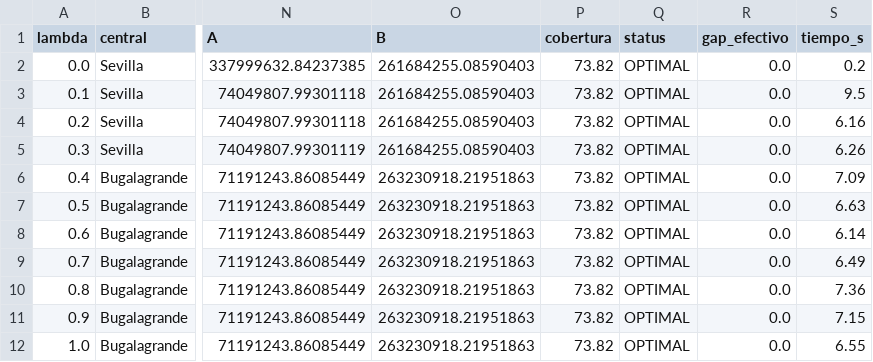
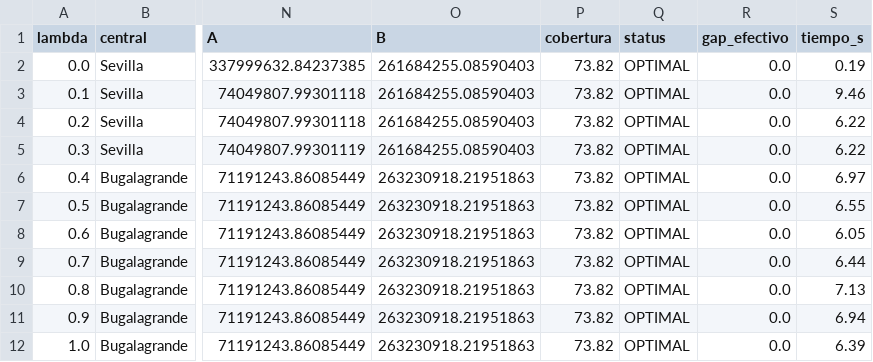
Before and after one commit to CeyniPBH/MingaData_PI, a CSV file: data/results/opt/barrido_lambda_base.csv, drawn as a sheet; only a part is shown, gaps mark what is left out; the diff names each change by its address in the sheet, - before the commit and + after, or states it on an @@ line.

```diff
--- a/data/results/opt/barrido_lambda_base.csv
+++ b/data/results/opt/barrido_lambda_base.csv
-S2 (tiempo_s): 0.2
+S2 (tiempo_s): 0.19
-S3 (tiempo_s): 9.5
+S3 (tiempo_s): 9.46
-S4 (tiempo_s): 6.16
+S4 (tiempo_s): 6.22
-S5 (tiempo_s): 6.26
+S5 (tiempo_s): 6.22
-S6 (tiempo_s): 7.09
+S6 (tiempo_s): 6.97
-S7 (tiempo_s): 6.63
+S7 (tiempo_s): 6.55
-S8 (tiempo_s): 6.14
+S8 (tiempo_s): 6.05
-S9 (tiempo_s): 6.49
+S9 (tiempo_s): 6.44
-S10 (tiempo_s): 7.36
+S10 (tiempo_s): 7.13
-S11 (tiempo_s): 7.15
+S11 (tiempo_s): 6.94
-S12 (tiempo_s): 6.55
+S12 (tiempo_s): 6.39
```
Also changed, not shown: data/results/opt/comparacion_libre_vs_zonas.csv, data/results/opt/estabilidad_escenarios.csv, 38 other files.
